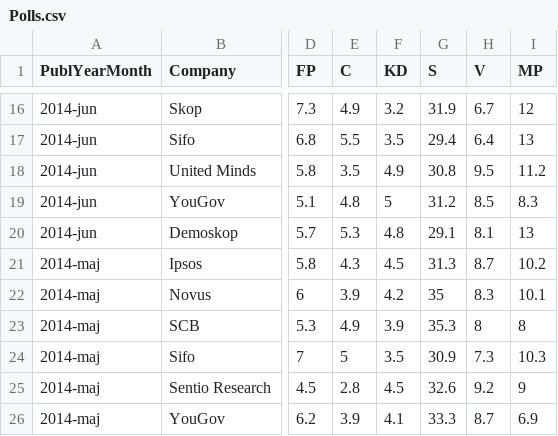
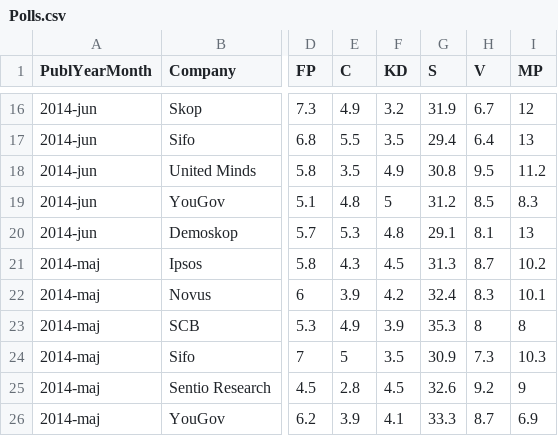
Before and after one commit to MansMeg/SwedishPolls, a CSV file: Data/Polls.csv, drawn as a sheet; only a part is shown, gaps mark what is left out; the diff names each change by its address in the sheet, - before the commit and + after, or states it on an @@ line.

Commit message:
Update Polls.csv
Identified an error in Novus may poll. Corrected

```diff
--- a/Data/Polls.csv
+++ b/Data/Polls.csv
-G22 (S): 35
+G22 (S): 32.4
```
